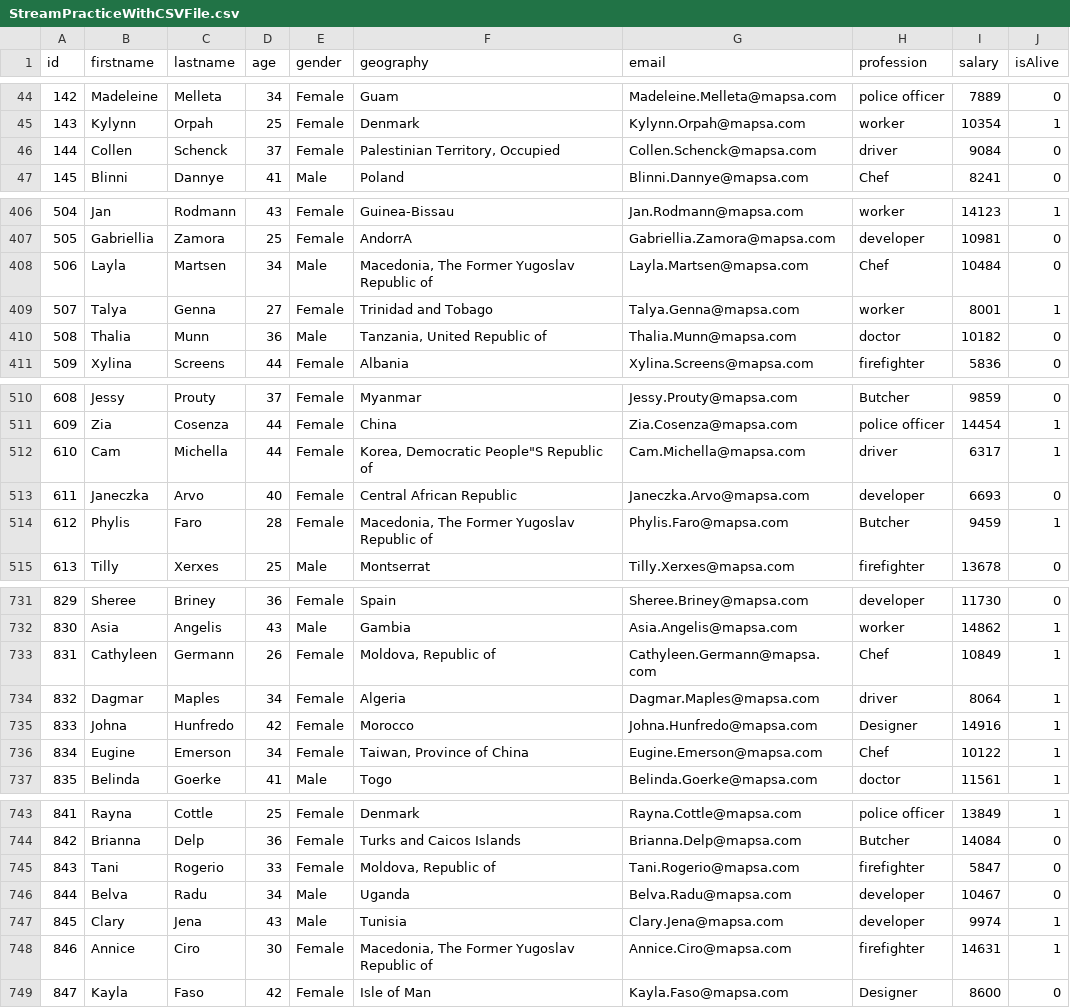
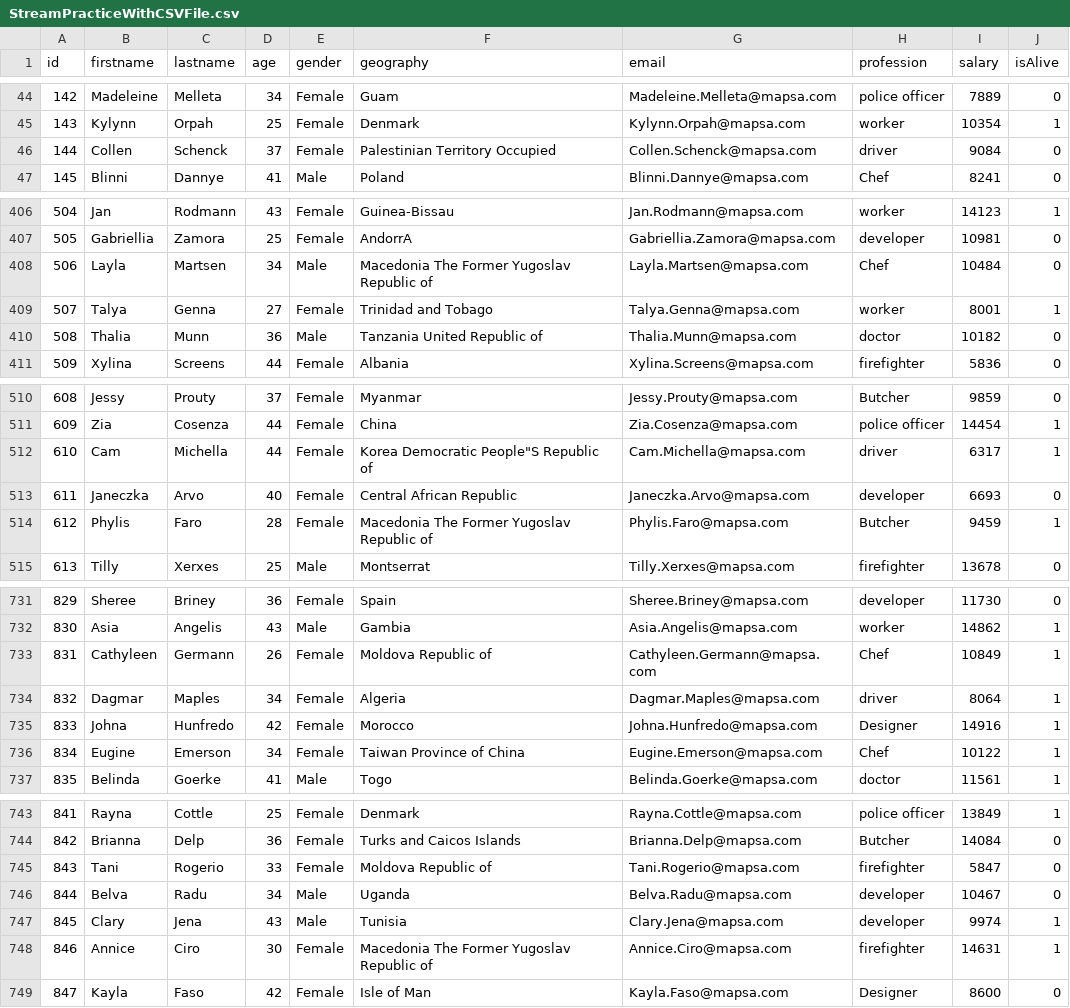
Before and after one commit to Mehdi-Khorrami/FileOutputStream, a CSV file: StreamPracticeWithCSVFile.csv, drawn as a sheet; only a part is shown, gaps mark what is left out; the diff covers the shown part only.

```diff
--- a/StreamPracticeWithCSVFile.csv
+++ b/StreamPracticeWithCSVFile.csv
@@ -45,3 +45,3 @@ id,firstname,lastname,age,gender,geography,email,profession,salary,isAlive
 143,Kylynn,Orpah,25,Female,Denmark,Kylynn.Orpah@mapsa.com,worker,10354,1
-144,Collen,Schenck,37,Female,"Palestinian Territory, Occupied",Collen.Schenck@mapsa.com,driver,9084,0
+144,Collen,Schenck,37,Female,"Palestinian Territory Occupied",Collen.Schenck@mapsa.com,driver,9084,0
 145,Blinni,Dannye,41,Male,Poland,Blinni.Dannye@mapsa.com,Chef,8241,0
@@ -407,5 +407,5 @@ id,firstname,lastname,age,gender,geography,email,profession,salary,isAlive
 505,Gabriellia,Zamora,25,Female,AndorrA,Gabriellia.Zamora@mapsa.com,developer,10981,0
-506,Layla,Martsen,34,Male,"Macedonia, The Former Yugoslav Republic of",Layla.Martsen@mapsa.com,Chef,10484,0
+506,Layla,Martsen,34,Male,"Macedonia The Former Yugoslav Republic of",Layla.Martsen@mapsa.com,Chef,10484,0
 507,Talya,Genna,27,Female,Trinidad and Tobago,Talya.Genna@mapsa.com,worker,8001,1
-508,Thalia,Munn,36,Male,"Tanzania, United Republic of",Thalia.Munn@mapsa.com,doctor,10182,0
+508,Thalia,Munn,36,Male,"Tanzania United Republic of",Thalia.Munn@mapsa.com,doctor,10182,0
 509,Xylina,Screens,44,Female,Albania,Xylina.Screens@mapsa.com,firefighter,5836,0
@@ -511,5 +511,5 @@ id,firstname,lastname,age,gender,geography,email,profession,salary,isAlive
 609,Zia,Cosenza,44,Female,China,Zia.Cosenza@mapsa.com,police officer,14454,1
-610,Cam,Michella,44,Female,"Korea, Democratic People""S Republic of",Cam.Michella@mapsa.com,driver,6317,1
+610,Cam,Michella,44,Female,"Korea Democratic People""S Republic of",Cam.Michella@mapsa.com,driver,6317,1
 611,Janeczka,Arvo,40,Female,Central African Republic,Janeczka.Arvo@mapsa.com,developer,6693,0
-612,Phylis,Faro,28,Female,"Macedonia, The Former Yugoslav Republic of",Phylis.Faro@mapsa.com,Butcher,9459,1
+612,Phylis,Faro,28,Female,"Macedonia The Former Yugoslav Republic of",Phylis.Faro@mapsa.com,Butcher,9459,1
 613,Tilly,Xerxes,25,Male,Montserrat,Tilly.Xerxes@mapsa.com,firefighter,13678,0
@@ -732,6 +732,6 @@ id,firstname,lastname,age,gender,geography,email,profession,salary,isAlive
 830,Asia,Angelis,43,Male,Gambia,Asia.Angelis@mapsa.com,worker,14862,1
-831,Cathyleen,Germann,26,Female,"Moldova, Republic of",Cathyleen.Germann@mapsa.com,Chef,10849,1
+831,Cathyleen,Germann,26,Female,"Moldova Republic of",Cathyleen.Germann@mapsa.com,Chef,10849,1
 832,Dagmar,Maples,34,Female,Algeria,Dagmar.Maples@mapsa.com,driver,8064,1
 833,Johna,Hunfredo,42,Female,Morocco,Johna.Hunfredo@mapsa.com,Designer,14916,1
-834,Eugine,Emerson,34,Female,"Taiwan, Province of China",Eugine.Emerson@mapsa.com,Chef,10122,1
+834,Eugine,Emerson,34,Female,"Taiwan Province of China",Eugine.Emerson@mapsa.com,Chef,10122,1
 835,Belinda,Goerke,41,Male,Togo,Belinda.Goerke@mapsa.com,doctor,11561,1
@@ -744,6 +744,6 @@ id,firstname,lastname,age,gender,geography,email,profession,salary,isAlive
 842,Brianna,Delp,36,Female,Turks and Caicos Islands,Brianna.Delp@mapsa.com,Butcher,14084,0
-843,Tani,Rogerio,33,Female,"Moldova, Republic of",Tani.Rogerio@mapsa.com,firefighter,5847,0
+843,Tani,Rogerio,33,Female,"Moldova Republic of",Tani.Rogerio@mapsa.com,firefighter,5847,0
 844,Belva,Radu,34,Male,Uganda,Belva.Radu@mapsa.com,developer,10467,0
 845,Clary,Jena,43,Male,Tunisia,Clary.Jena@mapsa.com,developer,9974,1
-846,Annice,Ciro,30,Female,"Macedonia, The Former Yugoslav Republic of",Annice.Ciro@mapsa.com,firefighter,14631,1
+846,Annice,Ciro,30,Female,"Macedonia The Former Yugoslav Republic of",Annice.Ciro@mapsa.com,firefighter,14631,1
 847,Kayla,Faso,42,Female,Isle of Man,Kayla.Faso@mapsa.com,Designer,8600,0
```
Also changed, not shown: 36 edited cells elsewhere in this file, 2 other files.
